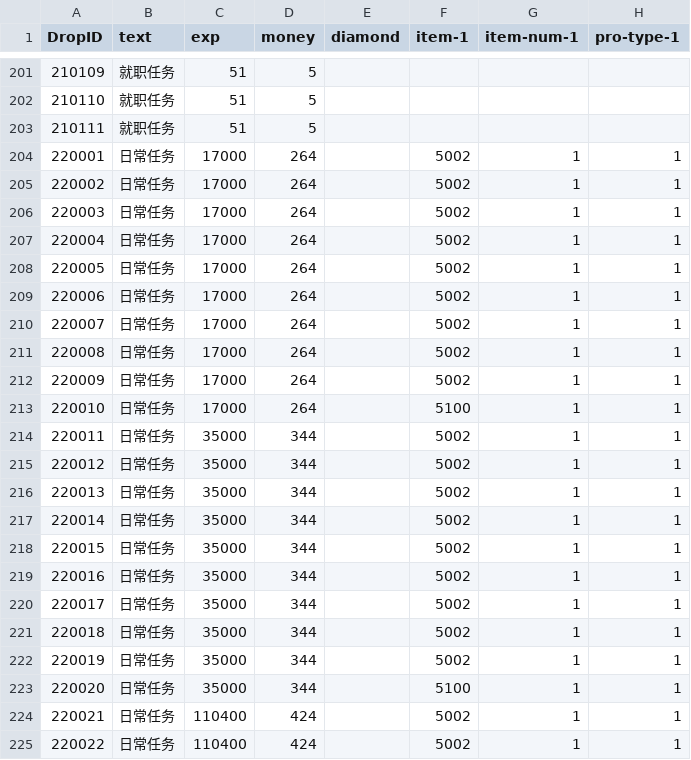
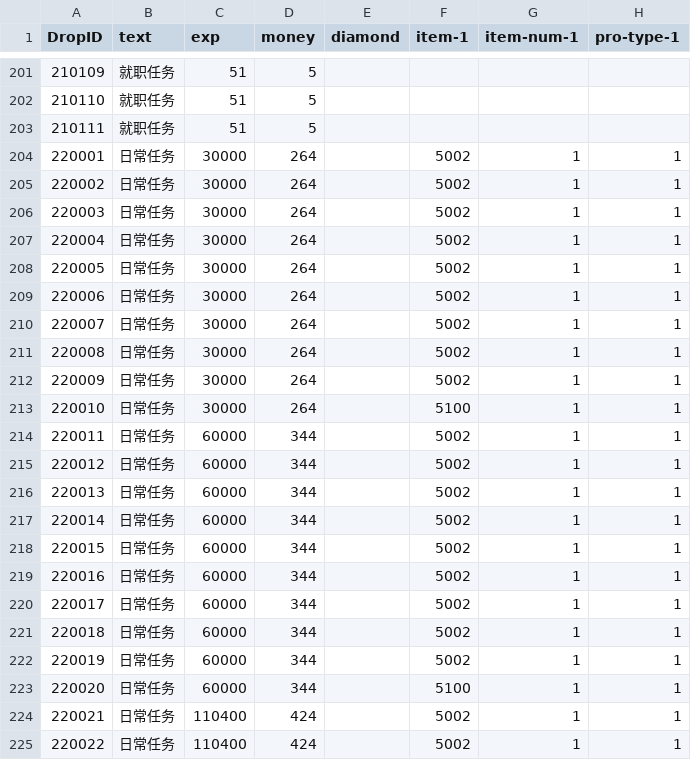
Before and after one commit to helohuka/mlbb, a CSV file: config/Tables/Drop.csv, drawn as a sheet; only a part is shown, gaps mark what is left out; the diff covers the shown part only; the diff names each change by its address in the sheet, - before the commit and + after, or states it on an @@ line.

```diff
--- a/config/Tables/Drop.csv
+++ b/config/Tables/Drop.csv
-C204:C213 (exp): 17000
+C204:C213 (exp): 30000
-C214:C223 (exp): 35000
+C214:C223 (exp): 60000
```
Also changed, not shown: 71 edited cells elsewhere in this file, config/Tables/Monster.csv, 6 other files.
